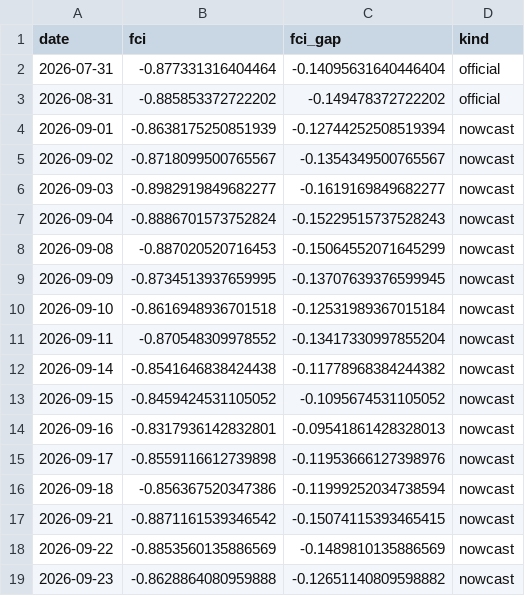
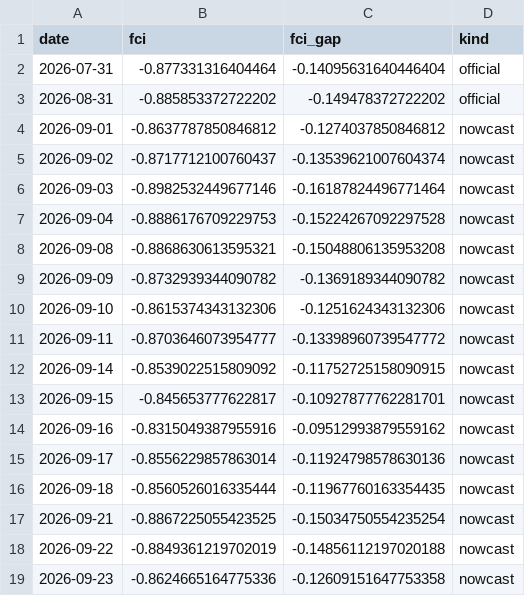
Before and after one commit to alp-simsek/fcistar, a CSV file: backend/data/output/fci_nowcast.csv, drawn as a sheet; only a part is shown; the diff covers the shown part only.

```diff
--- a/backend/data/output/fci_nowcast.csv
+++ b/backend/data/output/fci_nowcast.csv
@@ -3,17 +3,17 @@ date,fci,fci_gap,kind
 2026-08-31,-0.885853372722202,-0.149478372722202,official
-2026-09-01,-0.8638175250851939,-0.12744252508519394,nowcast
-2026-09-02,-0.8718099500765567,-0.1354349500765567,nowcast
-2026-09-03,-0.8982919849682277,-0.1619169849682277,nowcast
-2026-09-04,-0.8886701573752824,-0.15229515737528243,nowcast
-2026-09-08,-0.887020520716453,-0.15064552071645299,nowcast
-2026-09-09,-0.8734513937659995,-0.13707639376599945,nowcast
-2026-09-10,-0.8616948936701518,-0.12531989367015184,nowcast
-2026-09-11,-0.870548309978552,-0.13417330997855204,nowcast
-2026-09-14,-0.8541646838424438,-0.11778968384244382,nowcast
-2026-09-15,-0.8459424531105052,-0.1095674531105052,nowcast
-2026-09-16,-0.8317936142832801,-0.09541861428328013,nowcast
-2026-09-17,-0.8559116612739898,-0.11953666127398976,nowcast
-2026-09-18,-0.856367520347386,-0.11999252034738594,nowcast
-2026-09-21,-0.8871161539346542,-0.15074115393465415,nowcast
-2026-09-22,-0.8853560135886569,-0.1489810135886569,nowcast
-2026-09-23,-0.8628864080959888,-0.12651140809598882,nowcast
+2026-09-01,-0.8637787850846812,-0.1274037850846812,nowcast
+2026-09-02,-0.8717712100760437,-0.13539621007604374,nowcast
+2026-09-03,-0.8982532449677146,-0.16187824496771464,nowcast
+2026-09-04,-0.8886176709229753,-0.15224267092297528,nowcast
+2026-09-08,-0.8868630613595321,-0.15048806135953208,nowcast
+2026-09-09,-0.8732939344090782,-0.1369189344090782,nowcast
+2026-09-10,-0.8615374343132306,-0.1251624343132306,nowcast
+2026-09-11,-0.8703646073954777,-0.13398960739547772,nowcast
+2026-09-14,-0.8539022515809092,-0.11752725158090915,nowcast
+2026-09-15,-0.845653777622817,-0.10927877762281701,nowcast
+2026-09-16,-0.8315049387955916,-0.09512993879559162,nowcast
+2026-09-17,-0.8556229857863014,-0.11924798578630136,nowcast
+2026-09-18,-0.8560526016335444,-0.11967760163354435,nowcast
+2026-09-21,-0.8867225055423525,-0.15034750554235254,nowcast
+2026-09-22,-0.8849361219702019,-0.14856112197020188,nowcast
+2026-09-23,-0.8624665164775336,-0.12609151647753358,nowcast
```
Also changed, not shown: 1 added row and 36 edited cells elsewhere in this file, backend/data/output/fci_components.csv, 1 other file.
